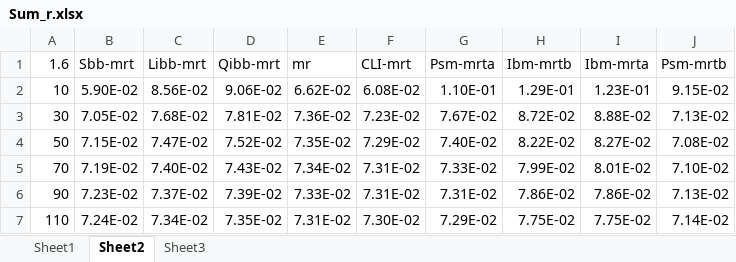
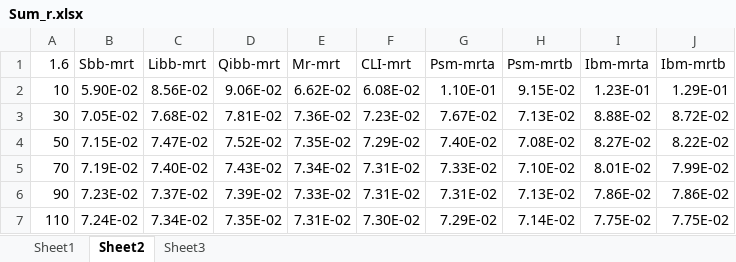
Before and after one commit to hhucyl/permeable_bed, an Excel workbook: Result/Sc/Sum_r.xlsx, sheet Sheet2, drawn as a sheet; values as stored, in another font and other column widths than the file's, no borders; the diff names each change by its address in the sheet, - before the commit and + after, or states it on an @@ line.

```diff
--- a/Result/Sc/Sum_r.xlsx (sheet Sheet2)
+++ b/Result/Sc/Sum_r.xlsx (sheet Sheet2)
-E1: mr
+E1: Mr-mrt
-H1: Ibm-mrtb
+H1: Psm-mrtb
-J1: Psm-mrtb
+J1: Ibm-mrtb
-H2 (Psm-mrtb): 1.29E-01
+H2 (Psm-mrtb): 9.15E-02
-J2 (Ibm-mrtb): 9.15E-02
+J2 (Ibm-mrtb): 1.29E-01
-H3 (Psm-mrtb): 8.72E-02
+H3 (Psm-mrtb): 7.13E-02
-J3 (Ibm-mrtb): 7.13E-02
+J3 (Ibm-mrtb): 8.72E-02
-H4 (Psm-mrtb): 8.22E-02
+H4 (Psm-mrtb): 7.08E-02
-J4 (Ibm-mrtb): 7.08E-02
+J4 (Ibm-mrtb): 8.22E-02
-H5 (Psm-mrtb): 7.99E-02
+H5 (Psm-mrtb): 7.10E-02
-J5 (Ibm-mrtb): 7.10E-02
+J5 (Ibm-mrtb): 7.99E-02
-H6 (Psm-mrtb): 7.86E-02
+H6 (Psm-mrtb): 7.13E-02
-J6 (Ibm-mrtb): 7.13E-02
+J6 (Ibm-mrtb): 7.86E-02
-H7 (Psm-mrtb): 7.75E-02
+H7 (Psm-mrtb): 7.14E-02
-J7 (Ibm-mrtb): 7.14E-02
+J7 (Ibm-mrtb): 7.75E-02
```
Also changed, not shown: sheet Sheet3, Result/Sc/Sum.xlsx, 28 other files.
